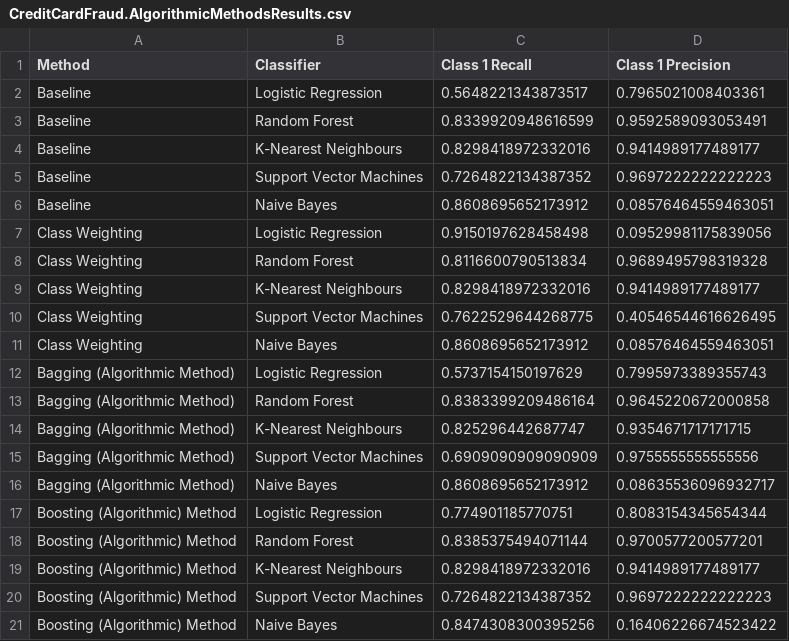
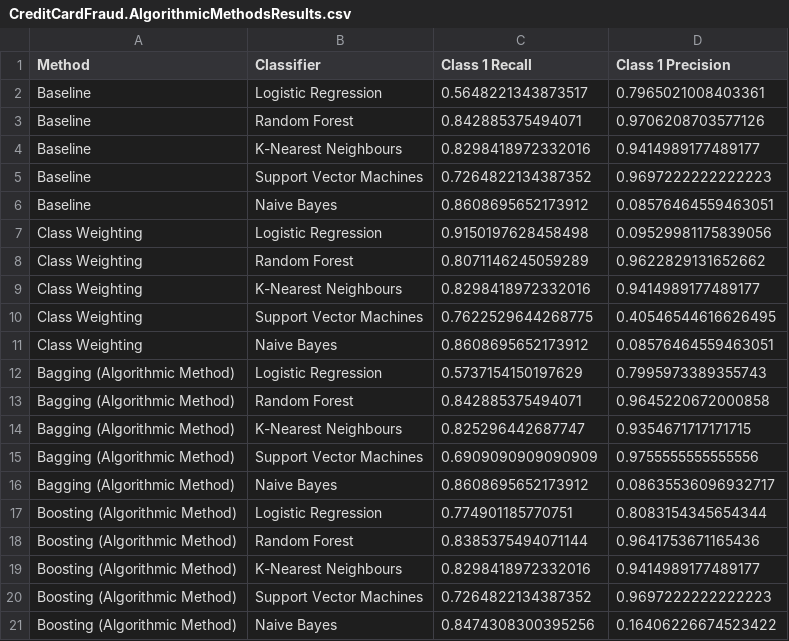
Before and after one commit to murtazaa-hussainn/CSE-602-Machine-Learning-I, a CSV file: Semester Project/Results/CreditCardFraud.AlgorithmicMethodsResults.csv, drawn as a sheet.

```diff
--- a/Semester Project/Results/CreditCardFraud.AlgorithmicMethodsResults.csv
+++ b/Semester Project/Results/CreditCardFraud.AlgorithmicMethodsResults.csv
@@ -2,3 +2,3 @@ Method,Classifier,Class 1 Recall,Class 1 Precision
 Baseline,Logistic Regression,0.5648221343873517,0.7965021008403361
-Baseline,Random Forest,0.8339920948616599,0.9592589093053491
+Baseline,Random Forest,0.842885375494071,0.9706208703577126
 Baseline,K-Nearest Neighbours,0.8298418972332016,0.9414989177489177
@@ -7,3 +7,3 @@ Baseline,Naive Bayes,0.8608695652173912,0.08576464559463051
 Class Weighting,Logistic Regression,0.9150197628458498,0.09529981175839056
-Class Weighting,Random Forest,0.8116600790513834,0.9689495798319328
+Class Weighting,Random Forest,0.8071146245059289,0.9622829131652662
 Class Weighting,K-Nearest Neighbours,0.8298418972332016,0.9414989177489177
@@ -12,3 +12,3 @@ Class Weighting,Naive Bayes,0.8608695652173912,0.08576464559463051
 Bagging (Algorithmic Method),Logistic Regression,0.5737154150197629,0.7995973389355743
-Bagging (Algorithmic Method),Random Forest,0.8383399209486164,0.9645220672000858
+Bagging (Algorithmic Method),Random Forest,0.842885375494071,0.9645220672000858
 Bagging (Algorithmic Method),K-Nearest Neighbours,0.825296442687747,0.9354671717171715
@@ -16,6 +16,6 @@ Bagging (Algorithmic Method),Support Vector Machines,0.6909090909090909,0.975555
 Bagging (Algorithmic Method),Naive Bayes,0.8608695652173912,0.08635536096932717
-Boosting (Algorithmic) Method,Logistic Regression,0.774901185770751,0.8083154345654344
-Boosting (Algorithmic) Method,Random Forest,0.8385375494071144,0.9700577200577201
-Boosting (Algorithmic) Method,K-Nearest Neighbours,0.8298418972332016,0.9414989177489177
-Boosting (Algorithmic) Method,Support Vector Machines,0.7264822134387352,0.9697222222222223
-Boosting (Algorithmic) Method,Naive Bayes,0.8474308300395256,0.16406226674523422
+Boosting (Algorithmic Method),Logistic Regression,0.774901185770751,0.8083154345654344
+Boosting (Algorithmic Method),Random Forest,0.8385375494071144,0.9641753671165436
+Boosting (Algorithmic Method),K-Nearest Neighbours,0.8298418972332016,0.9414989177489177
+Boosting (Algorithmic Method),Support Vector Machines,0.7264822134387352,0.9697222222222223
+Boosting (Algorithmic Method),Naive Bayes,0.8474308300395256,0.16406226674523422
```
Also changed, not shown: Semester Project/Results/CreditCardFraud.SamplingMethodsResults.csv, 12 other files.
